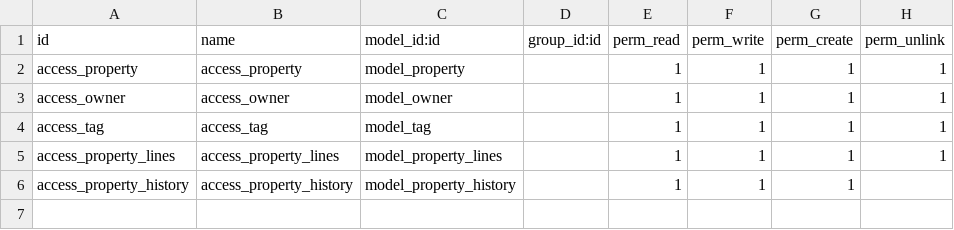
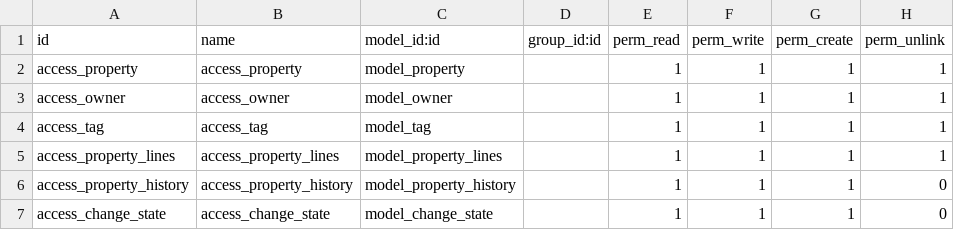
Before and after one commit to salahhaitham/Real_EState_module, a CSV file: app_one/security/ir.model.access.csv, drawn as a sheet.

Commit message:
create wizard , add new state in history view

```diff
--- a/app_one/security/ir.model.access.csv
+++ b/app_one/security/ir.model.access.csv
@@ -5,2 +5,3 @@ access_tag,access_tag,model_tag,,1,1,1,1
 access_property_lines,access_property_lines,model_property_lines,,1,1,1,1
-access_property_history,access_property_history,model_property_history,,1,1,1,
+access_property_history,access_property_history,model_property_history,,1,1,1,0
+access_change_state,access_change_state,model_change_state,,1,1,1,0
```
Also changed, not shown: 14 other files.
